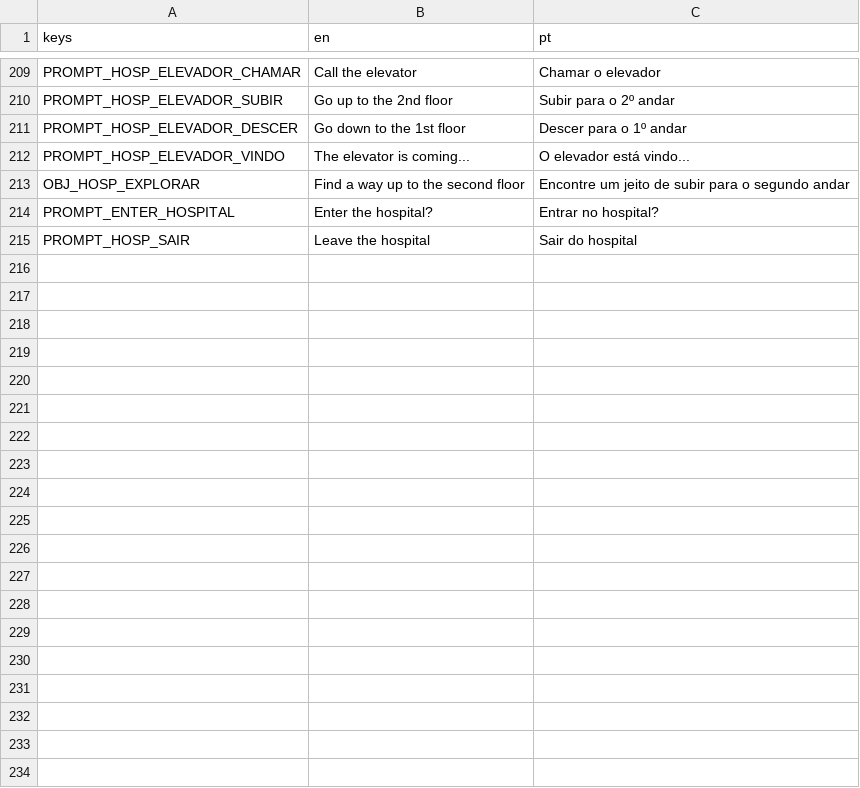
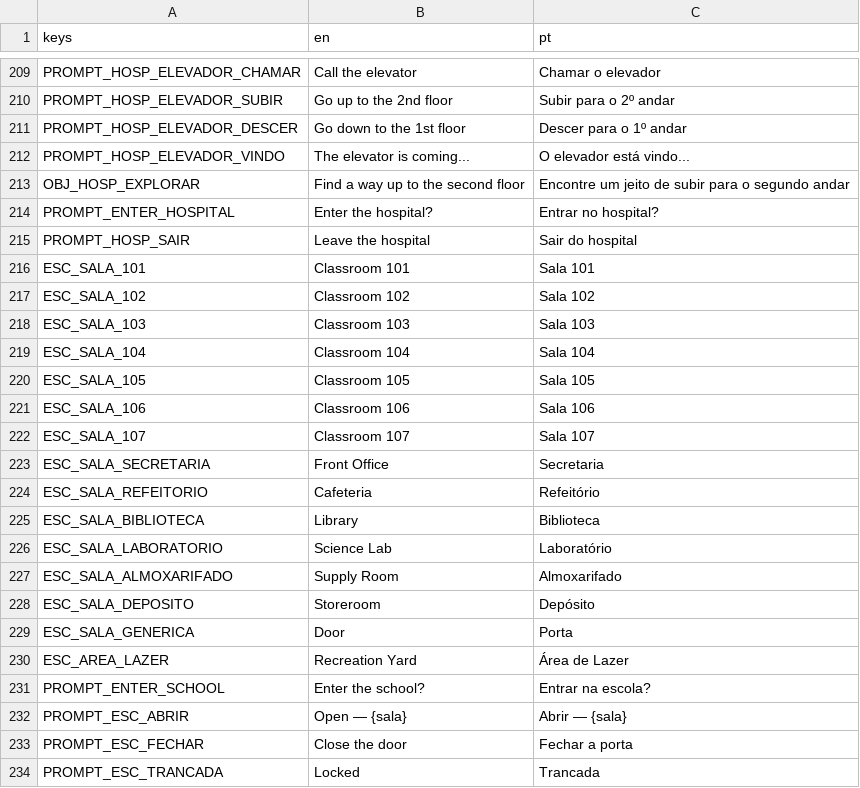
Before and after one commit to hileydson/Red-Valve, a CSV file: red-valve/assets/textos/red_valve_textos_gerais.csv, drawn as a sheet; only a part is shown, gaps mark what is left out; the diff covers the shown part only; the diff names each change by its address in the sheet, - before the commit and + after, or states it on an @@ line.

Commit message:
maos mais curtas e escola

```diff
--- a/red-valve/assets/textos/red_valve_textos_gerais.csv
+++ b/red-valve/assets/textos/red_valve_textos_gerais.csv
+row 216: ESC_SALA_101 | Classroom 101 | Sala 101
+row 217: ESC_SALA_102 | Classroom 102 | Sala 102
+row 218: ESC_SALA_103 | Classroom 103 | Sala 103
+row 219: ESC_SALA_104 | Classroom 104 | Sala 104
+row 220: ESC_SALA_105 | Classroom 105 | Sala 105
+row 221: ESC_SALA_106 | Classroom 106 | Sala 106
+row 222: ESC_SALA_107 | Classroom 107 | Sala 107
+row 223: ESC_SALA_SECRETARIA | Front Office | Secretaria
+row 224: ESC_SALA_REFEITORIO | Cafeteria | Refeitório
+row 225: ESC_SALA_BIBLIOTECA | Library | Biblioteca
+row 226: ESC_SALA_LABORATORIO | Science Lab | Laboratório
+row 227: ESC_SALA_ALMOXARIFADO | Supply Room | Almoxarifado
+row 228: ESC_SALA_DEPOSITO | Storeroom | Depósito
+row 229: ESC_SALA_GENERICA | Door | Porta
+row 230: ESC_AREA_LAZER | Recreation Yard | Área de Lazer
+row 231: PROMPT_ENTER_SCHOOL | Enter the school? | Entrar na escola?
+row 232: PROMPT_ESC_ABRIR | Open — {sala} | Abrir — {sala}
+row 233: PROMPT_ESC_FECHAR | Close the door | Fechar a porta
+row 234: PROMPT_ESC_TRANCADA | Locked | Trancada
```
Also changed, not shown: 23 added rows elsewhere in this file, 49 other files.
